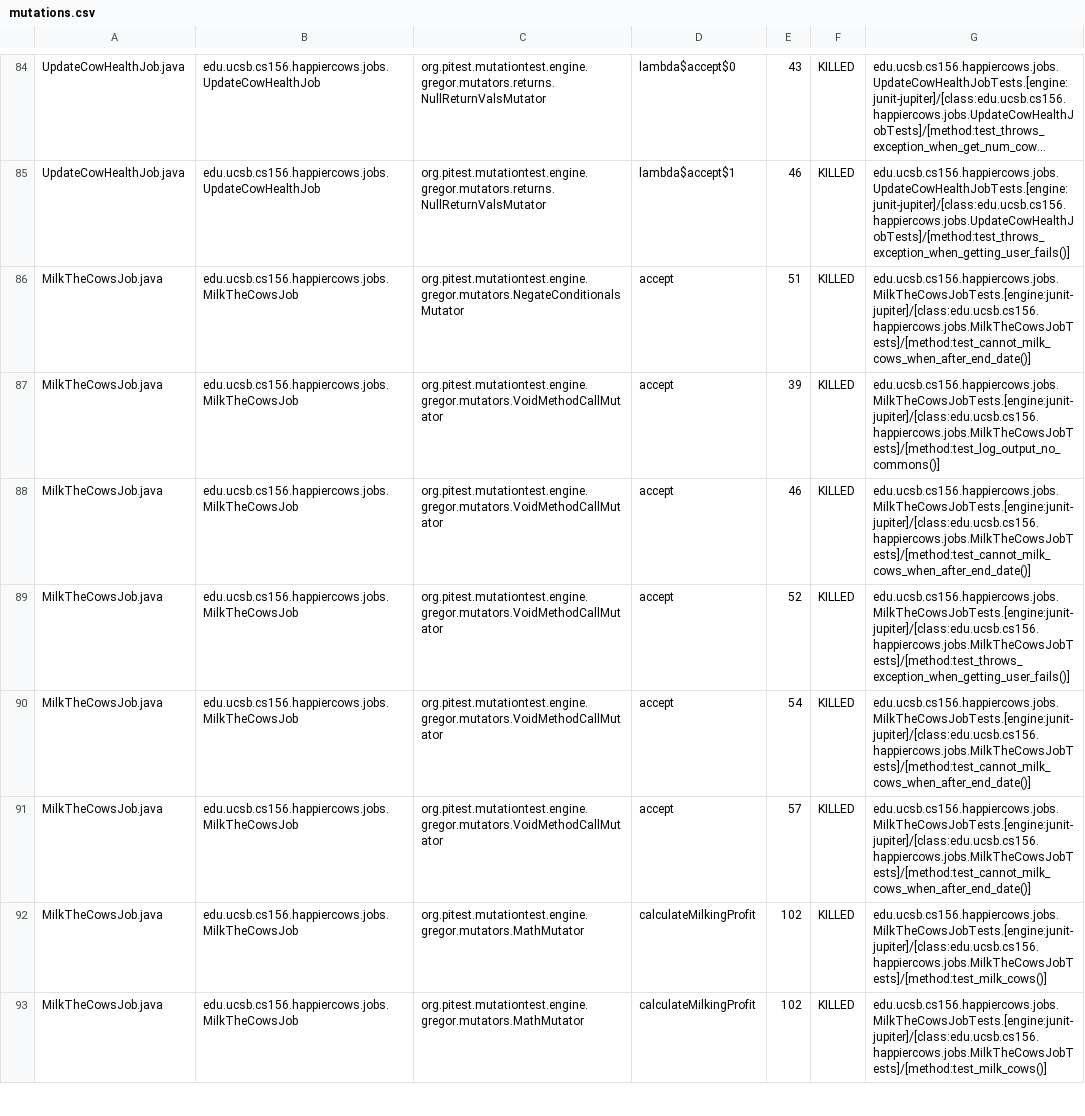
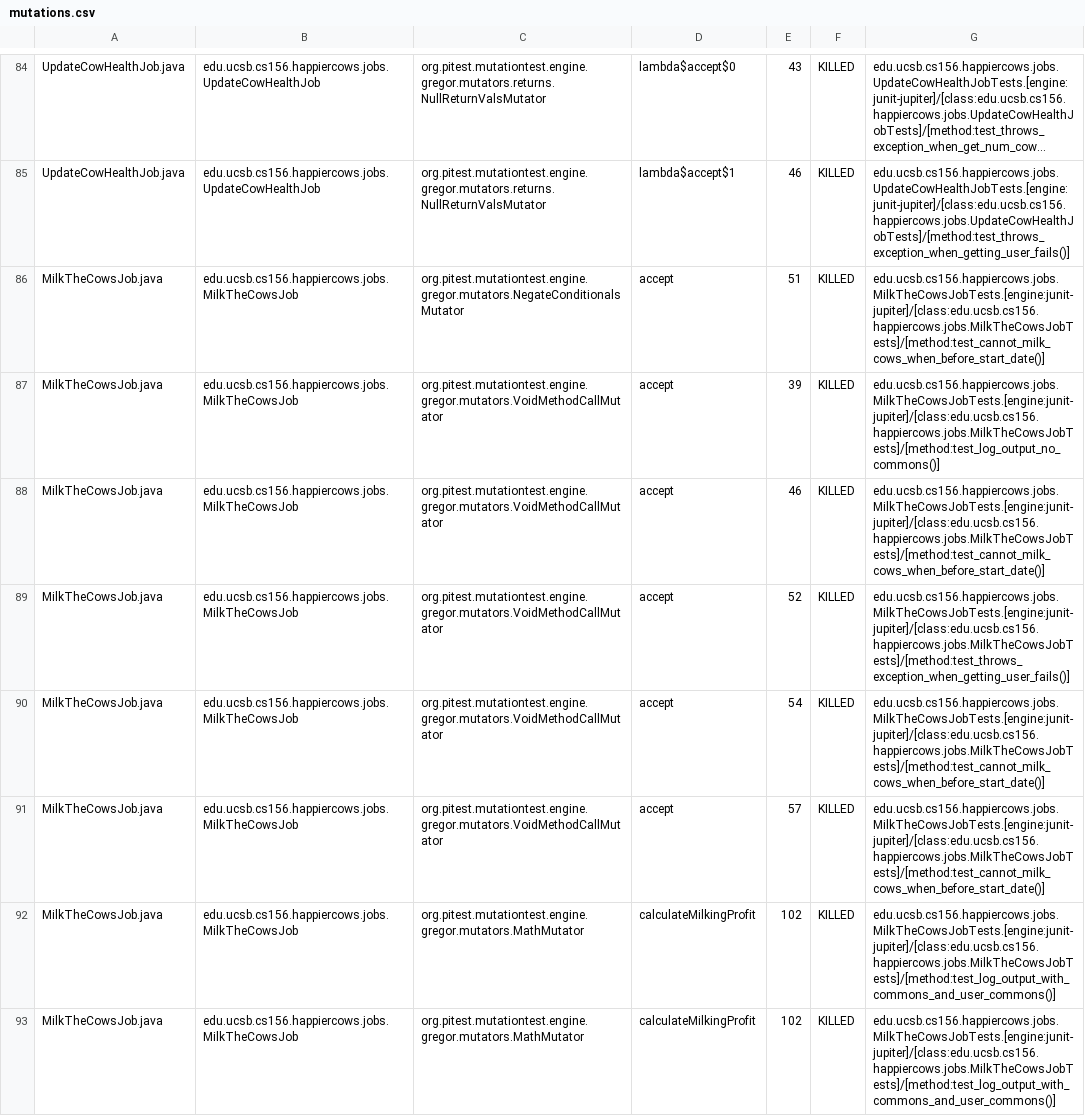
Before and after one commit to ucsb-cs156-s23/proj-happycows-s23-6pm-3, a CSV file: prs/59/pitest/mutations.csv, drawn as a sheet; only a part is shown, gaps mark what is left out; long unchanged cells end in …; the diff covers the shown part only; the diff names each change by its address in the sheet, - before the commit and + after, or states it on an @@ line.

Commit message:
Deploying to gh-pages from @ ucsb-cs156-s23/proj-happycows-s23-6pm-3@ecab928e6eadee91ef7023851f602154c888e254 🚀

```diff
--- a/prs/59/pitest/mutations.csv
+++ b/prs/59/pitest/mutations.csv
-G86: edu.ucsb.cs156.happiercows.jobs.MilkTheCowsJobTests.[engine:junit-jupiter]/[class:edu.ucsb.cs156.happiercows.jobs.MilkTheCowsJobTests]/[method:test_cannot_milk_cows_when_after_end_date()]
+G86: edu.ucsb.cs156.happiercows.jobs.MilkTheCowsJobTests.[engine:junit-jupiter]/[class:edu.ucsb.cs156.happiercows.jobs.MilkTheCowsJobTests]/[method:test_cannot_milk_cows_when_before_start_date()]
-G88: edu.ucsb.cs156.happiercows.jobs.MilkTheCowsJobTests.[engine:junit-jupiter]/[class:edu.ucsb.cs156.happiercows.jobs.MilkTheCowsJobTests]/[method:test_cannot_milk_cows_when_after_end_date()]
+G88: edu.ucsb.cs156.happiercows.jobs.MilkTheCowsJobTests.[engine:junit-jupiter]/[class:edu.ucsb.cs156.happiercows.jobs.MilkTheCowsJobTests]/[method:test_cannot_milk_cows_when_before_start_date()]
-G90:G91: edu.ucsb.cs156.happiercows.jobs.MilkTheCowsJobTests.[engine:junit-jupiter]/[class:edu.ucsb.cs156.happiercows.jobs.MilkTheCowsJobTests]/[method:test_cannot_milk_cows_when_after_end_date()]
+G90:G91: edu.ucsb.cs156.happiercows.jobs.MilkTheCowsJobTests.[engine:junit-jupiter]/[class:edu.ucsb.cs156.happiercows.jobs.MilkTheCowsJobTests]/[method:test_cannot_milk_cows_when_before_start_date()]
-G92:G93: edu.ucsb.cs156.happiercows.jobs.MilkTheCowsJobTests.[engine:junit-jupiter]/[class:edu.ucsb.cs156.happiercows.jobs.MilkTheCowsJobTests]/[method:test_milk_cows()]
+G92:G93: edu.ucsb.cs156.happiercows.jobs.MilkTheCowsJobTests.[engine:junit-jupiter]/[class:edu.ucsb.cs156.happiercows.jobs.MilkTheCowsJobTests]/[method:test_log_output_with_commons_and_user_commons()]
```
Also changed, not shown: 45 edited cells elsewhere in this file, 24 other files.
